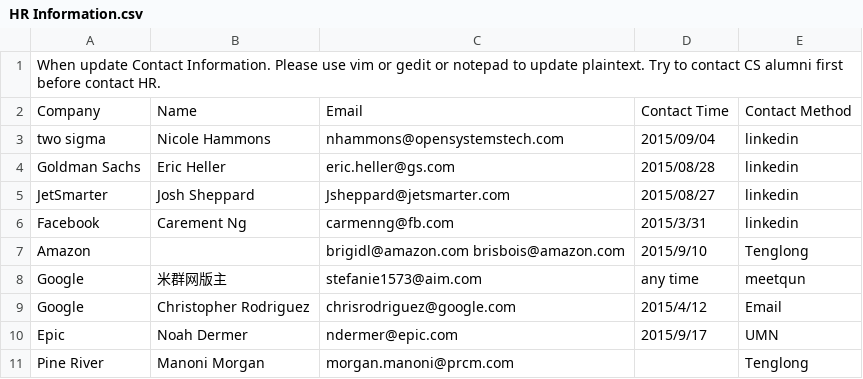
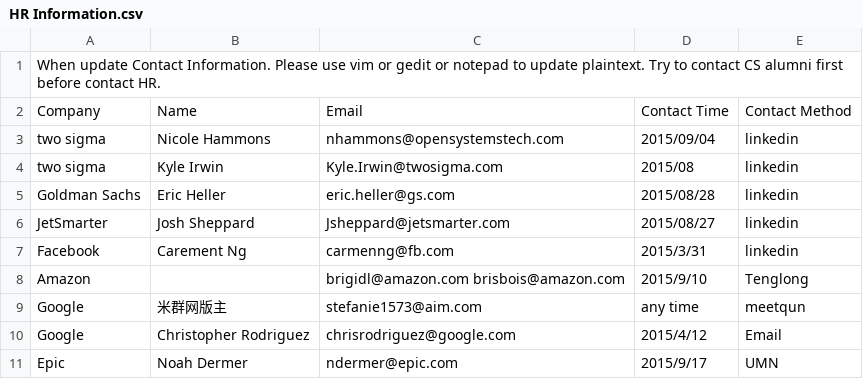
Before and after one commit to lihao814386741/TeamWork, a CSV file: ContactInformation/HR Information.csv, drawn as a sheet; only a part is shown; the shorter side is filled out with more unchanged rows; the diff names each change by its address in the sheet, - before the commit and + after, or states it on an @@ line.

Commit message:
Update HR Information.csv

```diff
--- a/ContactInformation/HR Information.csv
+++ b/ContactInformation/HR Information.csv
+row 4: two sigma | Kyle Irwin | Kyle.Irwin@twosigma.com | 2015/08 | linkedin
```
